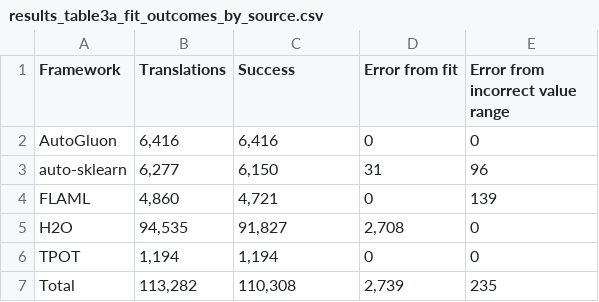
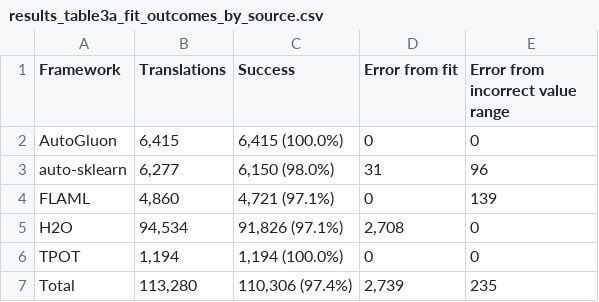
Before and after one commit to Lukaeaeap/automl-cross-translation-thesis, a CSV file: translation-engine/experiments/results/tables/results_table3a_fit_outcomes_by_source.csv, drawn as a sheet.

```diff
--- a/translation-engine/experiments/results/tables/results_table3a_fit_outcomes_by_source.csv
+++ b/translation-engine/experiments/results/tables/results_table3a_fit_outcomes_by_source.csv
@@ -1,7 +1,7 @@
 Framework,Translations,Success,Error from fit,Error from incorrect value range
-AutoGluon,"6,416","6,416",0,0
-auto-sklearn,"6,277","6,150",31,96
-FLAML,"4,860","4,721",0,139
-H2O,"94,535","91,827","2,708",0
-TPOT,"1,194","1,194",0,0
-Total,"113,282","110,308","2,739",235
+AutoGluon,"6,415","6,415 (100.0%)",0,0
+auto-sklearn,"6,277","6,150 (98.0%)",31,96
+FLAML,"4,860","4,721 (97.1%)",0,139
+H2O,"94,534","91,826 (97.1%)","2,708",0
+TPOT,"1,194","1,194 (100.0%)",0,0
+Total,"113,280","110,306 (97.4%)","2,739",235
```
Also changed, not shown: translation-engine/experiments/results/tables/results_table2_translatability_pair_counts.csv, translation-engine/experiments/results/tables/results_table3b_fit_outcomes_by_target.csv, 10 other files.
